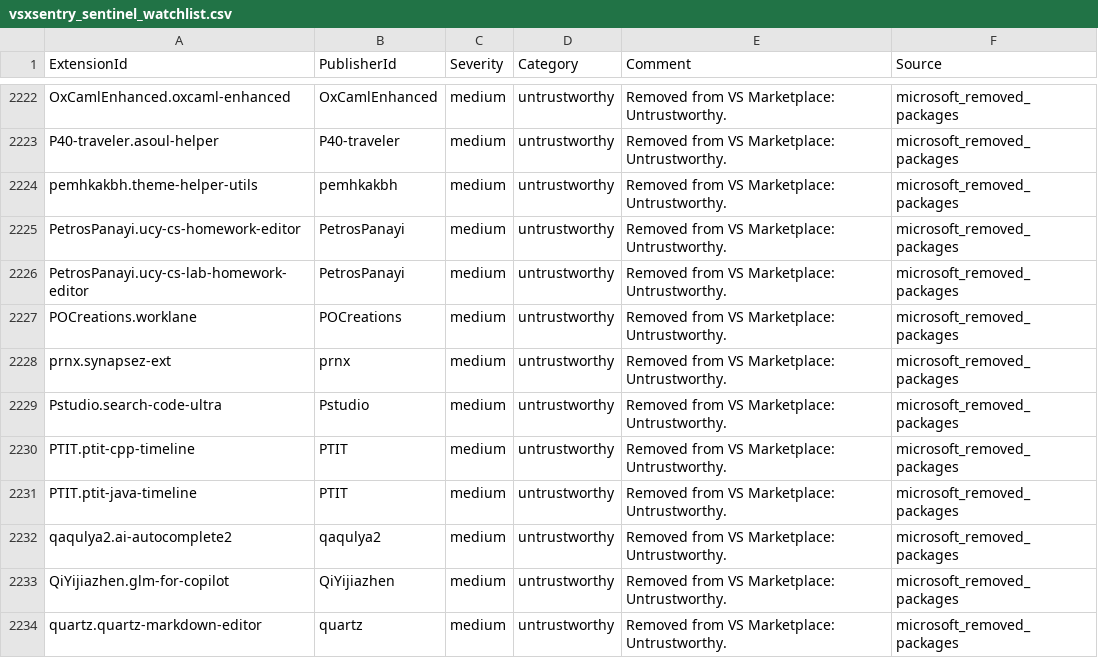
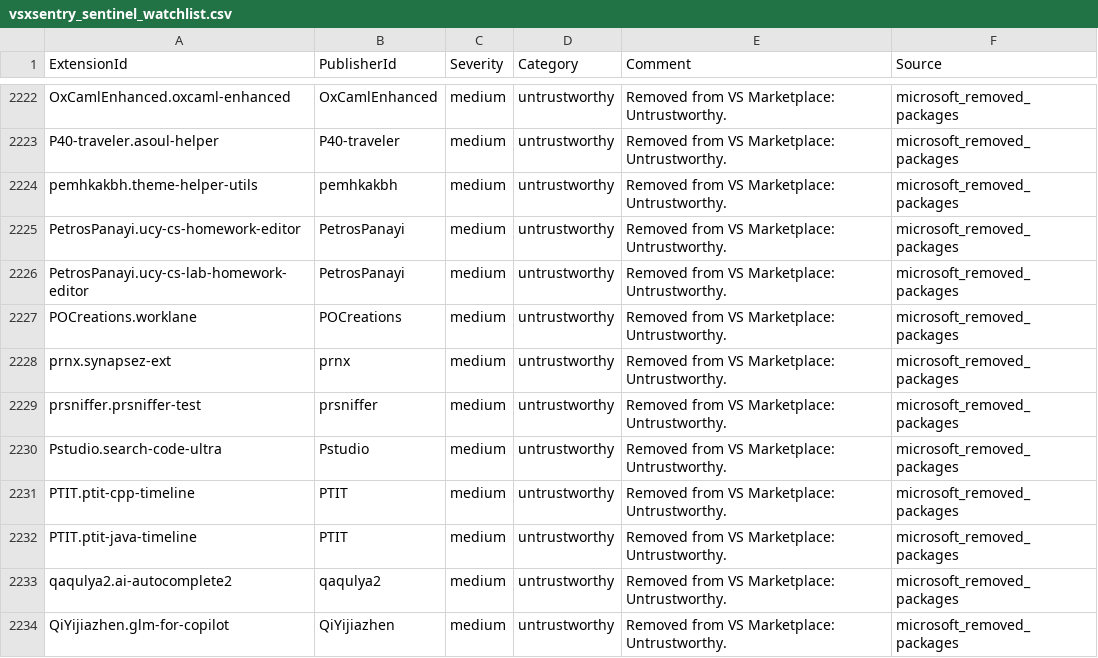
Before and after one commit to vsxsentry/vsxsentry.github.io, a CSV file: feeds/vsxsentry_sentinel_watchlist.csv, drawn as a sheet; only a part is shown, gaps mark what is left out; the shorter side is filled out with more unchanged rows; the diff names each change by its address in the sheet, - before the commit and + after, or states it on an @@ line.

```diff
--- a/feeds/vsxsentry_sentinel_watchlist.csv
+++ b/feeds/vsxsentry_sentinel_watchlist.csv
+row 2229: prsniffer.prsniffer-test | prsniffer | medium | untrustworthy | Removed from VS Marketplace: Untrustworthy. | microsoft_removed_packages
```
Also changed, not shown: feeds/vsxsentry_feed.csv, feeds/vsxsentry_malicious_feed.csv, 11 other files.
